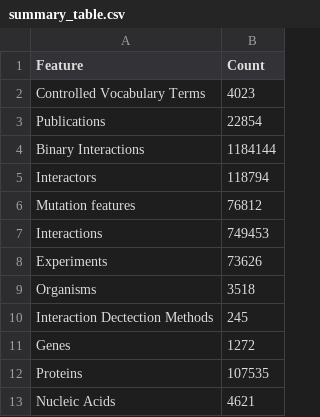
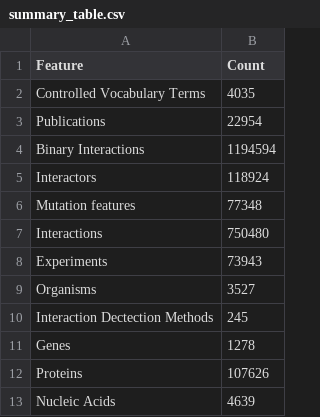
Before and after one commit to intact-portal/intact-portal-statistics, a CSV file: output_data/summary_table.csv, drawn as a sheet.

```diff
--- a/output_data/summary_table.csv
+++ b/output_data/summary_table.csv
@@ -1,13 +1,13 @@
 Feature,Count
-Controlled Vocabulary Terms,4023
-Publications,22854
-Binary Interactions,1184144
-Interactors,118794
-Mutation features,76812
-Interactions,749453
-Experiments,73626
-Organisms,3518
+Controlled Vocabulary Terms,4035
+Publications,22954
+Binary Interactions,1194594
+Interactors,118924
+Mutation features,77348
+Interactions,750480
+Experiments,73943
+Organisms,3527
 Interaction Dectection Methods,245
-Genes,1272
-Proteins,107535
-Nucleic Acids,4621
+Genes,1278
+Proteins,107626
+Nucleic Acids,4639
```
Also changed, not shown: output_data/curation_distribution.csv, output_data/interactions.csv, 3 other files.
